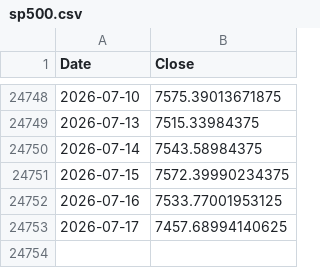
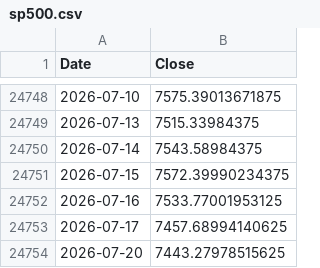
Before and after one commit to ljmvictor/us-economic-tracker, a CSV file: data/sp500.csv, drawn as a sheet; only a part is shown, gaps mark what is left out.

```diff
--- a/data/sp500.csv
+++ b/data/sp500.csv
@@ -24753 +24753,2 @@ Date,Close
 2026-07-17,7457.68994140625
+2026-07-20,7443.27978515625
```
Also changed, not shown: data/djia.csv, data/nasdaq.csv.
